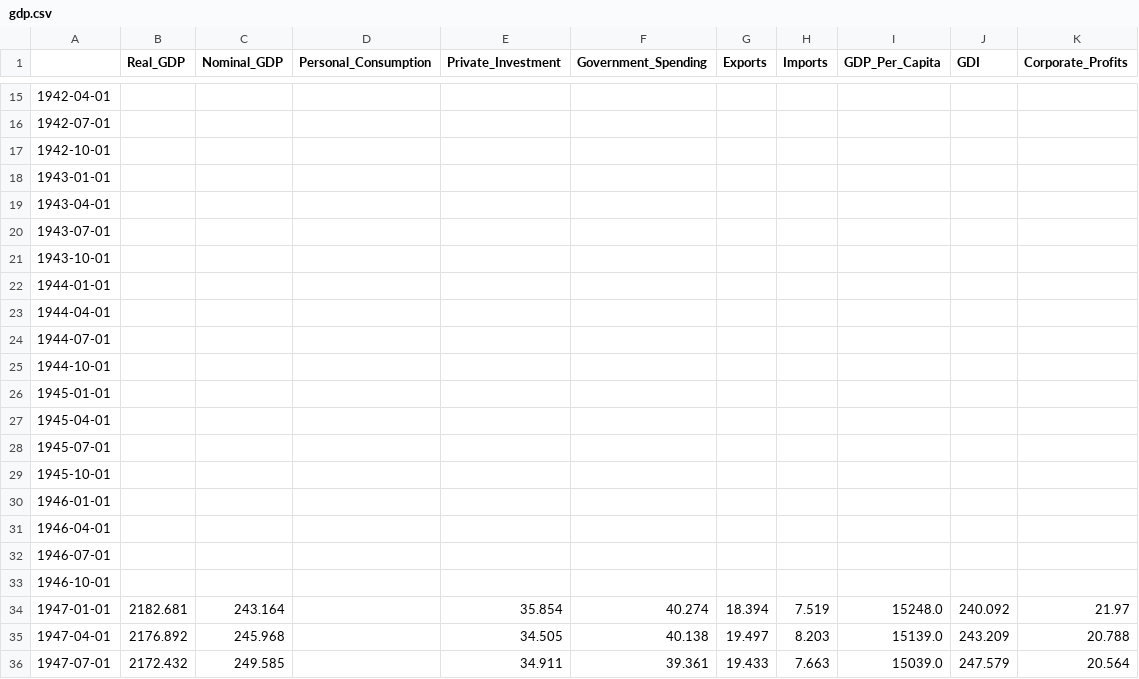
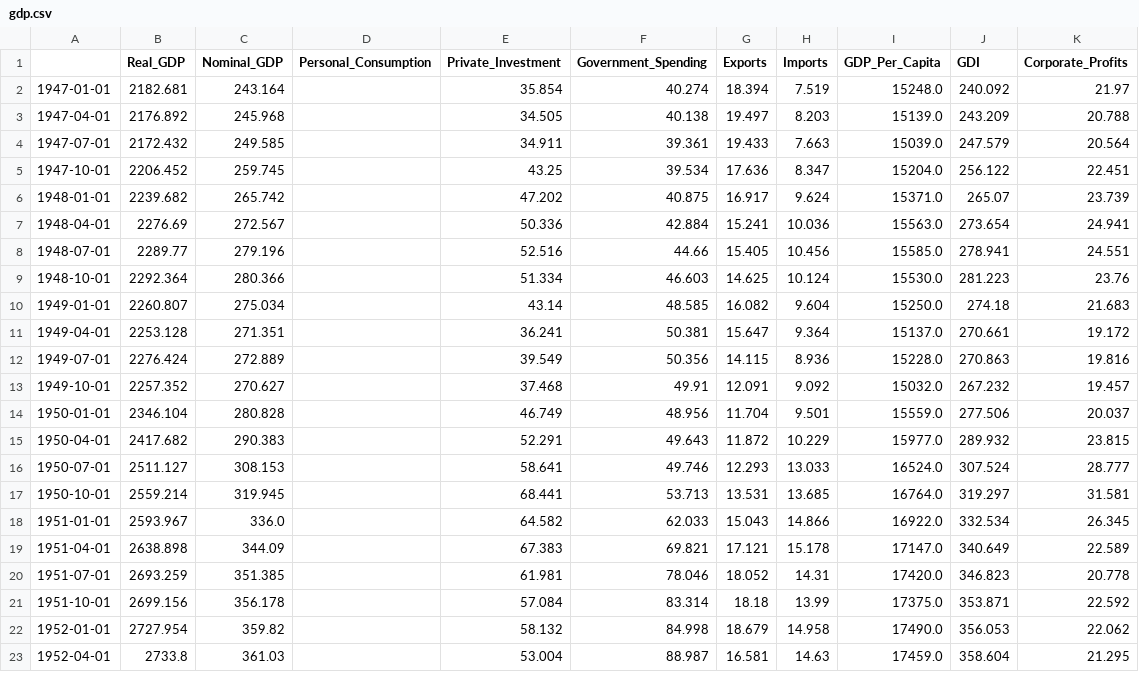
Before and after one commit to TraXIcoN/EmpFi, a CSV file: API_scripts/Fred/gdp.csv, drawn as a sheet; only a part is shown, gaps mark what is left out; the shorter side is filled out with more unchanged rows; the diff covers the shown part only; the diff names each change by its address in the sheet, - before the commit and + after, or states it on an @@ line.

Commit message:
Update gdp.csv

```diff
--- a/API_scripts/Fred/gdp.csv
+++ b/API_scripts/Fred/gdp.csv
-row 15: 1942-04-01
-row 16: 1942-07-01
-row 17: 1942-10-01
-row 18: 1943-01-01
-row 19: 1943-04-01
-row 20: 1943-07-01
-row 21: 1943-10-01
-row 22: 1944-01-01
-row 23: 1944-04-01
-row 24: 1944-07-01
-row 25: 1944-10-01
-row 26: 1945-01-01
-row 27: 1945-04-01
-row 28: 1945-07-01
-row 29: 1945-10-01
-row 30: 1946-01-01
-row 31: 1946-04-01
-row 32: 1946-07-01
-row 33: 1946-10-01
```
Also changed, not shown: 13 removed rows elsewhere in this file.
